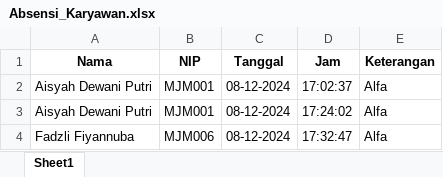
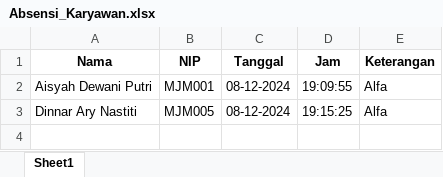
Before and after one commit to dinnar-ary-nastiti/Kelompok-3-Prokom-Kelas-A, an Excel workbook: Absensi_Karyawan.xlsx, sheet Sheet1, drawn as a sheet; values as stored, in another font and other column widths than the file's, no borders; the diff names each change by its address in the sheet, - before the commit and + after, or states it on an @@ line.

```diff
--- a/Absensi_Karyawan.xlsx (sheet Sheet1)
+++ b/Absensi_Karyawan.xlsx (sheet Sheet1)
-D2 (Jam): 17:02:37
+D2 (Jam): 19:09:55
-A3 (Nama): Aisyah Dewani Putri
+A3 (Nama): Dinnar Ary Nastiti
-B3 (NIP): MJM001
+B3 (NIP): MJM005
-D3 (Jam): 17:24:02
+D3 (Jam): 19:15:25
-row 4: Fadzli Fiyannuba | MJM006 | 08-12-2024 | 17:32:47 | Alfa
```
Also changed, not shown: 13 other files.
